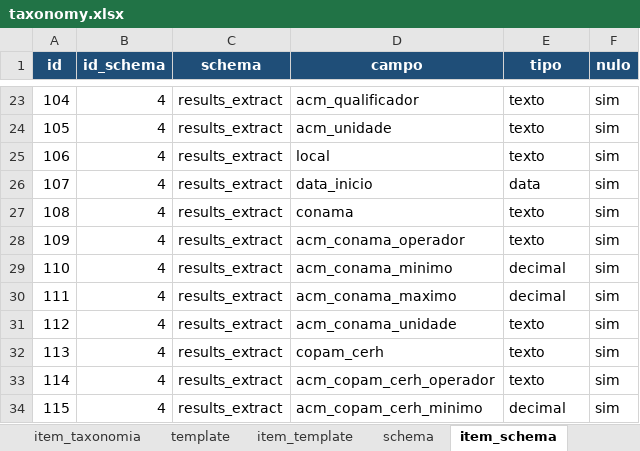
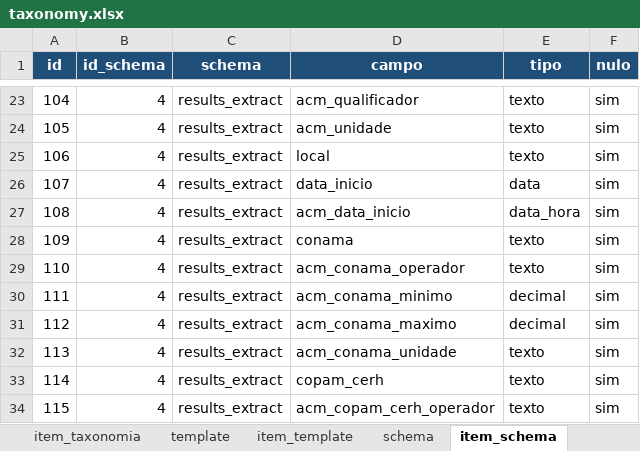
Before and after one commit to FranciscoAecom/harpia-pdf-extraction, an Excel workbook: config/taxonomy.xlsx, sheet item_schema, drawn as a sheet; only a part is shown, gaps mark what is left out; the shorter side is filled out with more unchanged rows; values as stored, in another font and other column widths than the file's, no borders; addresses are those after the commit; the diff names each change by its address in the sheet, - before the commit and + after, or states it on an @@ line.

```diff
--- a/config/taxonomy.xlsx (sheet item_schema)
+++ b/config/taxonomy.xlsx (sheet item_schema)
+row 27: 108 | 4 | results_extract | acm_data_inicio | data_hora | sim
@@ column A (id) renumbered from row 28 down @@
```
Also changed, not shown: 8 other files.
